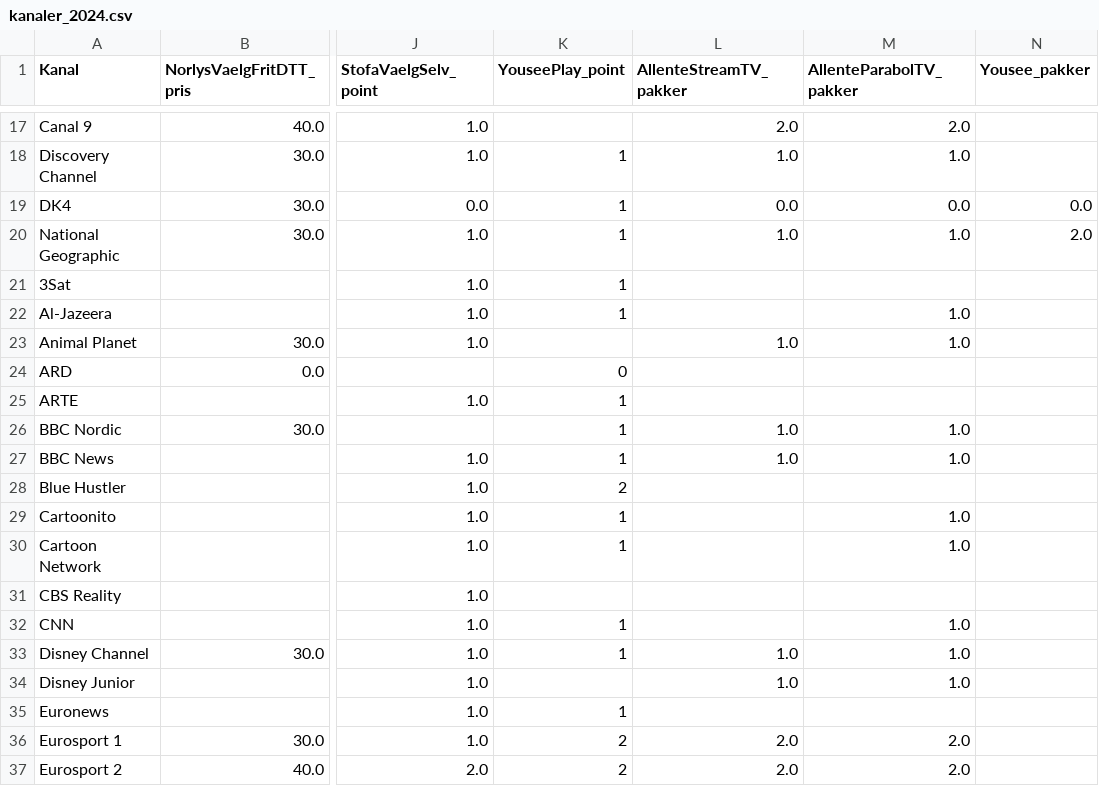
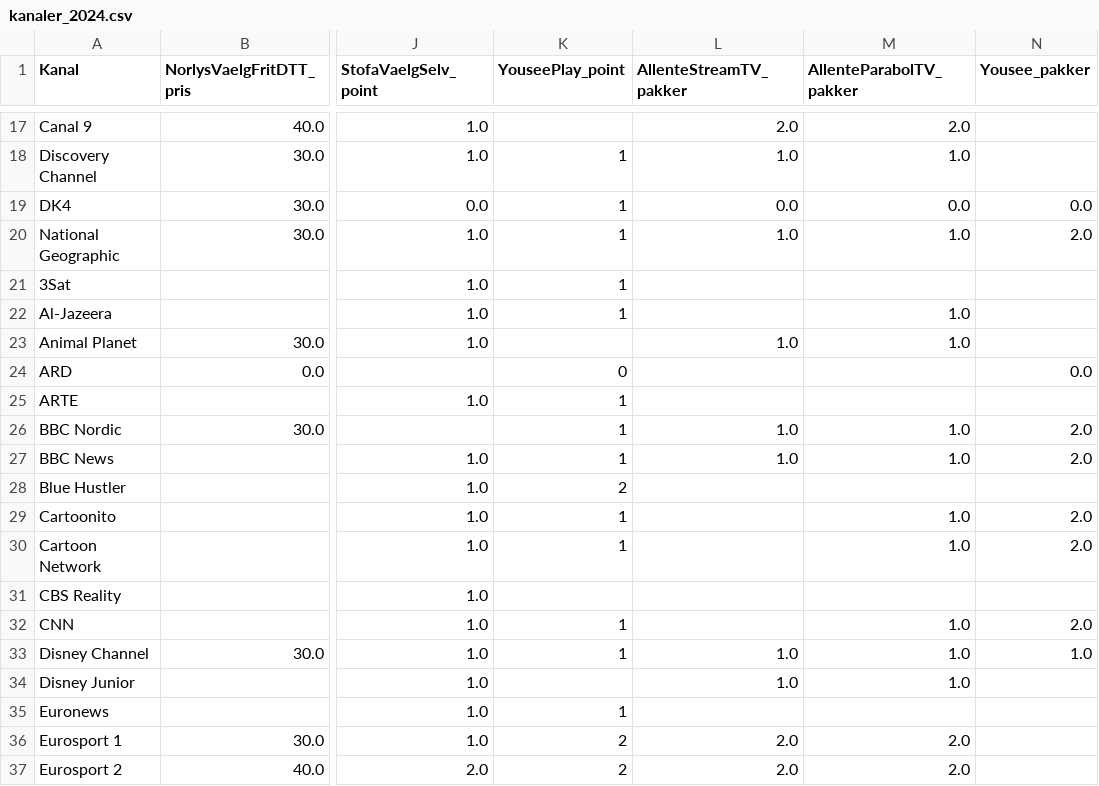
Before and after one commit to CWJNor/kanalcsv, a CSV file: kanaler_2024.csv, drawn as a sheet; only a part is shown, gaps mark what is left out; the diff covers the shown part only; the diff names each change by its address in the sheet, - before the commit and + after, or states it on an @@ line.

```diff
--- a/kanaler_2024.csv
+++ b/kanaler_2024.csv
-N24 (Yousee_pakker): (empty)
+N24 (Yousee_pakker): 0.0
-N26:N27 (Yousee_pakker): (empty)
+N26:N27 (Yousee_pakker): 2.0
-N29:N30 (Yousee_pakker): (empty)
+N29:N30 (Yousee_pakker): 2.0
-N32 (Yousee_pakker): (empty)
+N32 (Yousee_pakker): 2.0
-N33 (Yousee_pakker): (empty)
+N33 (Yousee_pakker): 1.0
```
Also changed, not shown: 13 edited cells elsewhere in this file.
